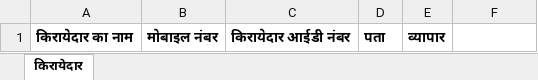
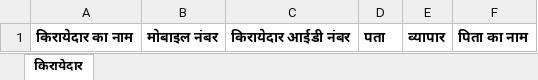
Before and after one commit to domansari/masscom-shop, an Excel workbook: public/kirayedaar-import-template.xlsx, sheet किरायेदार, drawn as a sheet; values as stored, in another font and other column widths than the file's, no borders; the diff names each change by its address in the sheet, - before the commit and + after, or states it on an @@ line.

```diff
--- a/public/kirayedaar-import-template.xlsx (sheet किरायेदार)
+++ b/public/kirayedaar-import-template.xlsx (sheet किरायेदार)
-F1: (empty)
+F1: पिता का नाम
```
Also changed, not shown: 6 other files.
